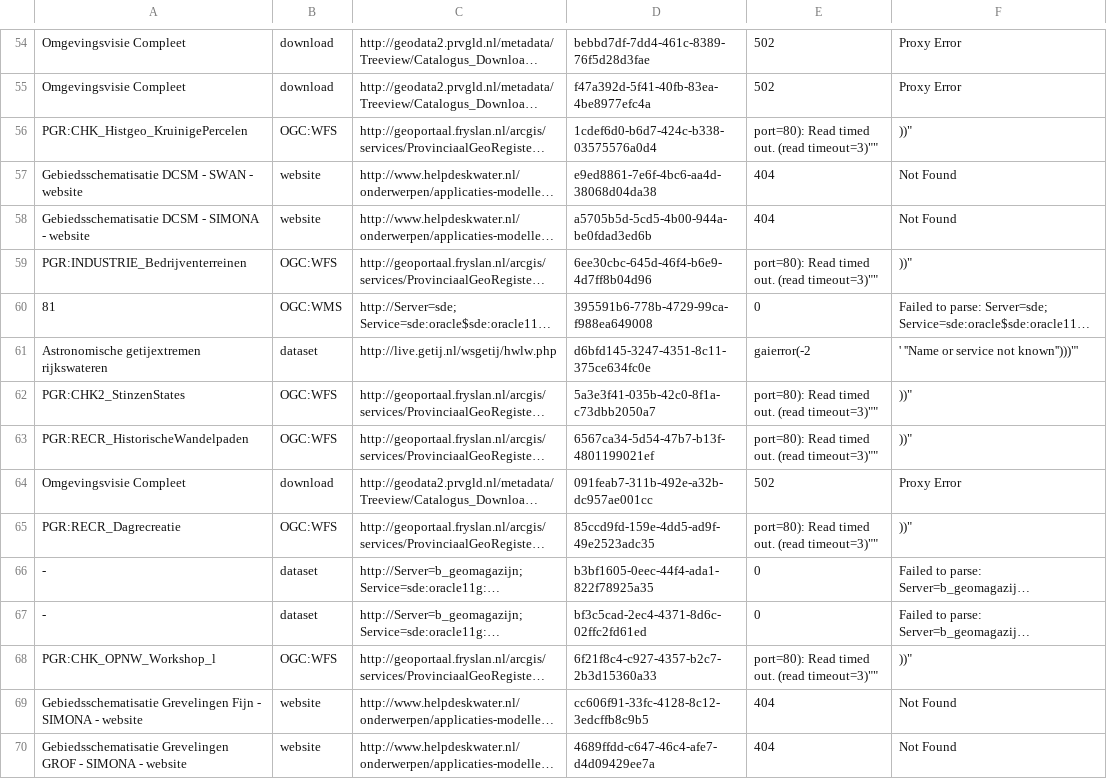
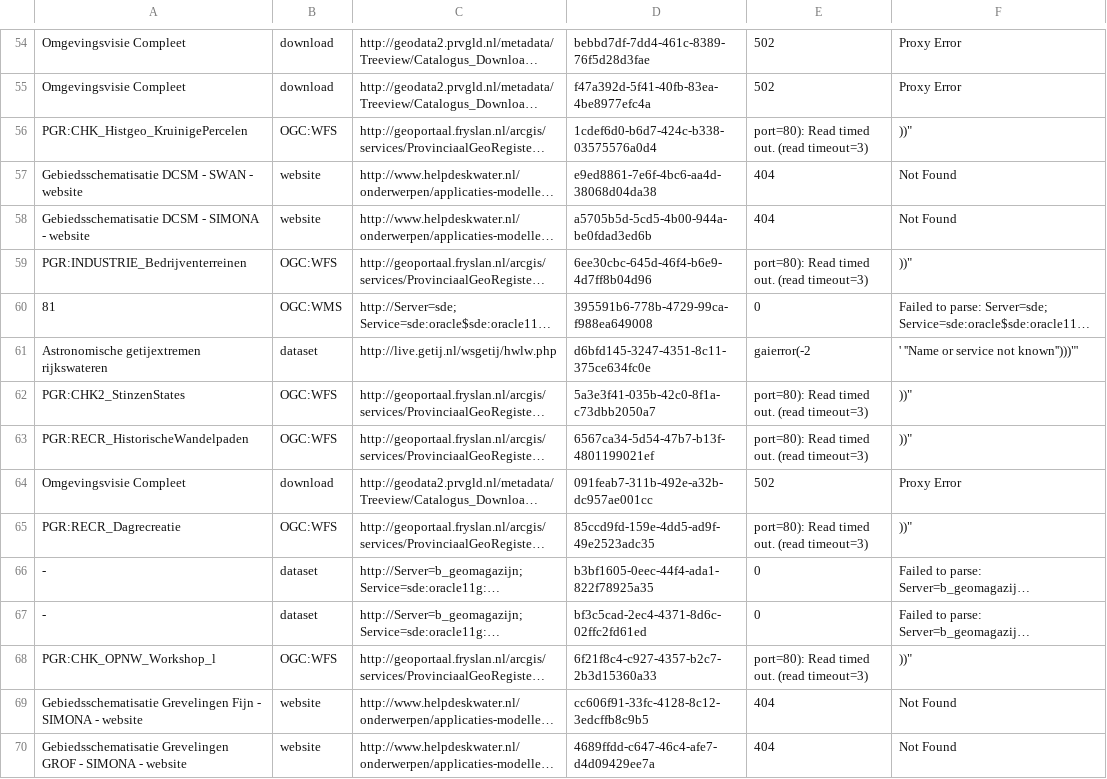
Before and after one commit to ndkv/CKAN-Link-Checker, a TSV file: results_data.overheid.nl_2015-04-24_14:18:13/failed_geo_resources.tsv, drawn as a sheet; only a part is shown, gaps mark what is left out; long unchanged cells end in …; the diff covers the shown part only; the diff names each change by its address in the sheet, - before the commit and + after, or states it on an @@ line.

```diff
--- a/results_data.overheid.nl_2015-04-24_14:18:13/failed_geo_resources.tsv
+++ b/results_data.overheid.nl_2015-04-24_14:18:13/failed_geo_resources.tsv
-E56: port=80): Read timed out. (read timeout=3)""
+E56: port=80): Read timed out. (read timeout=3)
-E59: port=80): Read timed out. (read timeout=3)""
+E59: port=80): Read timed out. (read timeout=3)
-E62:E63: port=80): Read timed out. (read timeout=3)""
+E62:E63: port=80): Read timed out. (read timeout=3)
-E65: port=80): Read timed out. (read timeout=3)""
+E65: port=80): Read timed out. (read timeout=3)
-E68: port=80): Read timed out. (read timeout=3)""
+E68: port=80): Read timed out. (read timeout=3)
```
Also changed, not shown: 126 edited cells elsewhere in this file, 1 other file.
